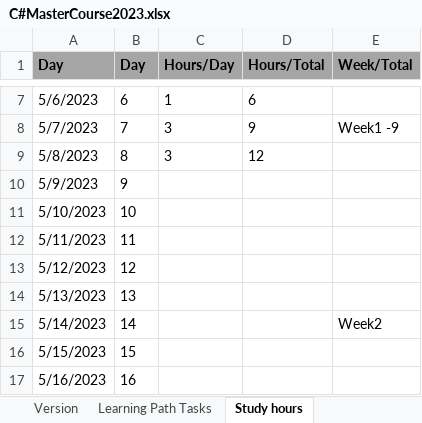
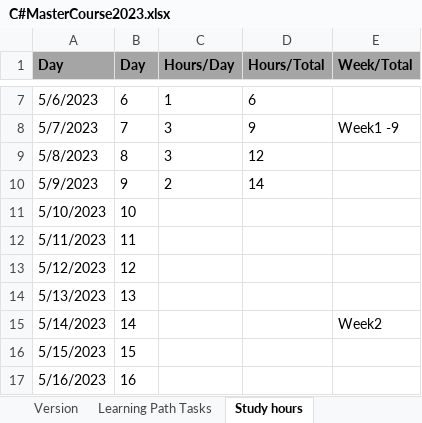
Before and after one commit to maccer989/Learning-Path-Log, an Excel workbook: C#MasterCourse2023.xlsx, sheet Study hours, drawn as a sheet; only a part is shown, gaps mark what is left out; values as stored, in another font and other column widths than the file's, no borders; the diff names each change by its address in the sheet, - before the commit and + after, or states it on an @@ line.

Commit message:
Update C#MasterCourse2023.xlsx

```diff
--- a/C#MasterCourse2023.xlsx (sheet Study hours)
+++ b/C#MasterCourse2023.xlsx (sheet Study hours)
-C10 (Hours/Day): (empty)
+C10 (Hours/Day): 2
-D10 (Hours/Total): (empty)
+D10 (Hours/Total): 14
```
